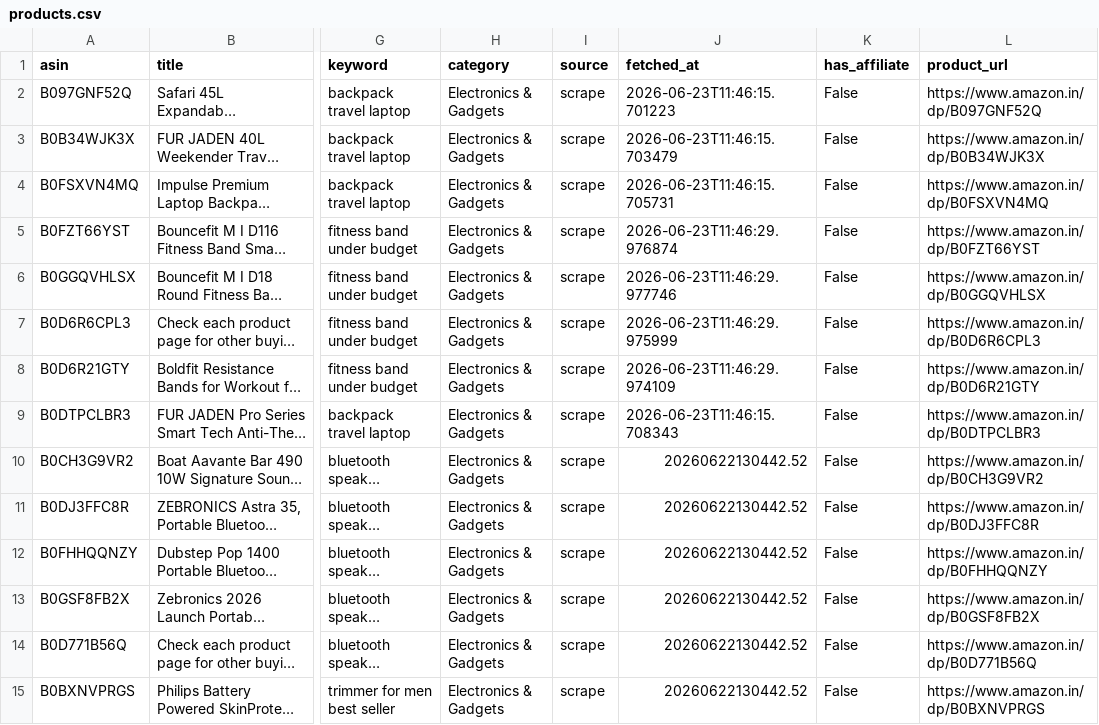
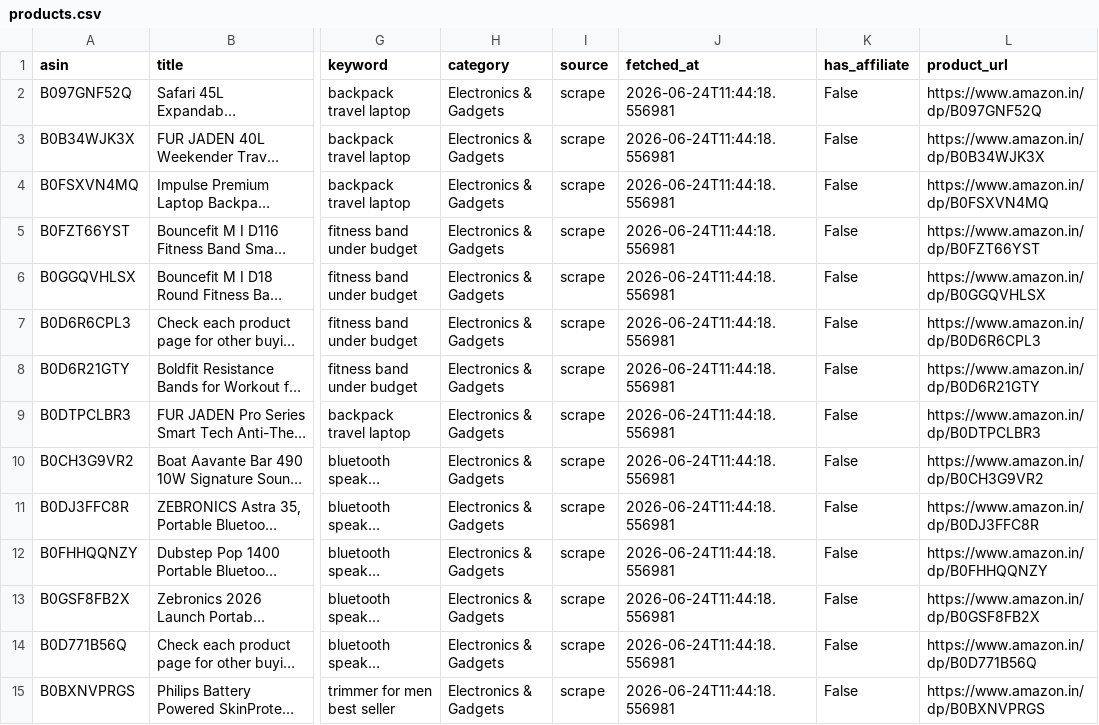
Before and after one commit to Gosula16/PinAffiliate_V3, a CSV file: data/products.csv, drawn as a sheet; only a part is shown, gaps mark what is left out; long unchanged cells end in …; the diff covers the shown part only; the diff names each change by its address in the sheet, - before the commit and + after, or states it on an @@ line.

```diff
--- a/data/products.csv
+++ b/data/products.csv
-J2 (fetched_at): 2026-06-23T11:46:15.701223
+J2 (fetched_at): 2026-06-24T11:44:18.556981
-J3 (fetched_at): 2026-06-23T11:46:15.703479
+J3 (fetched_at): 2026-06-24T11:44:18.556981
-J4 (fetched_at): 2026-06-23T11:46:15.705731
+J4 (fetched_at): 2026-06-24T11:44:18.556981
-J5 (fetched_at): 2026-06-23T11:46:29.976874
+J5 (fetched_at): 2026-06-24T11:44:18.556981
-J6 (fetched_at): 2026-06-23T11:46:29.977746
+J6 (fetched_at): 2026-06-24T11:44:18.556981
-J7 (fetched_at): 2026-06-23T11:46:29.975999
+J7 (fetched_at): 2026-06-24T11:44:18.556981
-J8 (fetched_at): 2026-06-23T11:46:29.974109
+J8 (fetched_at): 2026-06-24T11:44:18.556981
-J9 (fetched_at): 2026-06-23T11:46:15.708343
+J9 (fetched_at): 2026-06-24T11:44:18.556981
-J10:J15 (fetched_at): 20260622130442.52
+J10:J15 (fetched_at): 2026-06-24T11:44:18.556981
```
Also changed, not shown: 16 edited cells elsewhere in this file, data/pinterest_bulk_editor.csv, data/pinterest_pins.csv, 11 other files.
